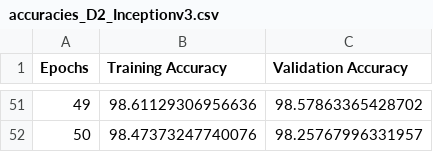
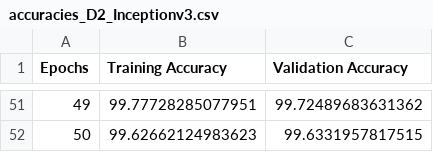
Before and after one commit to vamsivk18/COMP6721_Winter2023_GroupM, a CSV file: Inceptionv3/reports/accuracies_D2_Inceptionv3.csv, drawn as a sheet; only a part is shown, gaps mark what is left out; the diff covers the shown part only.

```diff
--- a/Inceptionv3/reports/accuracies_D2_Inceptionv3.csv
+++ b/Inceptionv3/reports/accuracies_D2_Inceptionv3.csv
@@ -51,2 +51,2 @@ Epochs,Training Accuracy,Validation Accuracy
-49,98.61129306956636,98.57863365428702
-50,98.47373247740076,98.25767996331957
+49,99.77728285077951,99.72489683631362
+50,99.62662124983623,99.6331957817515
```
Also changed, not shown: 96 edited cells elsewhere in this file, Inceptionv3/reports/Accuracies_InceptionV3_2classes50.csv, Inceptionv3/reports/Loss_InceptionV3_2classes50.csv, 8 other files.
